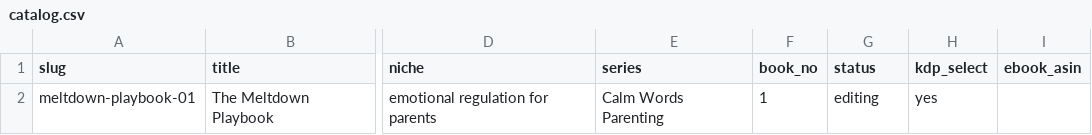
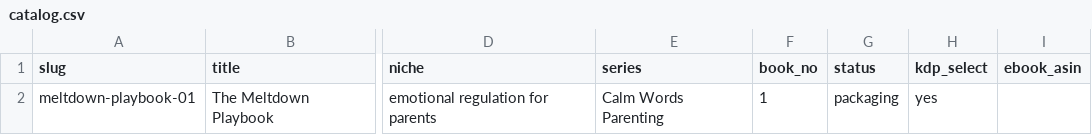
Before and after one commit to chitranshh08/client-outreach, a CSV file: tracker/catalog.csv, drawn as a sheet; only a part is shown, gaps mark what is left out; the diff names each change by its address in the sheet, - before the commit and + after, or states it on an @@ line.

```diff
--- a/tracker/catalog.csv
+++ b/tracker/catalog.csv
-G2 (status): editing
+G2 (status): packaging
```
Also changed, not shown: 19 other files.
